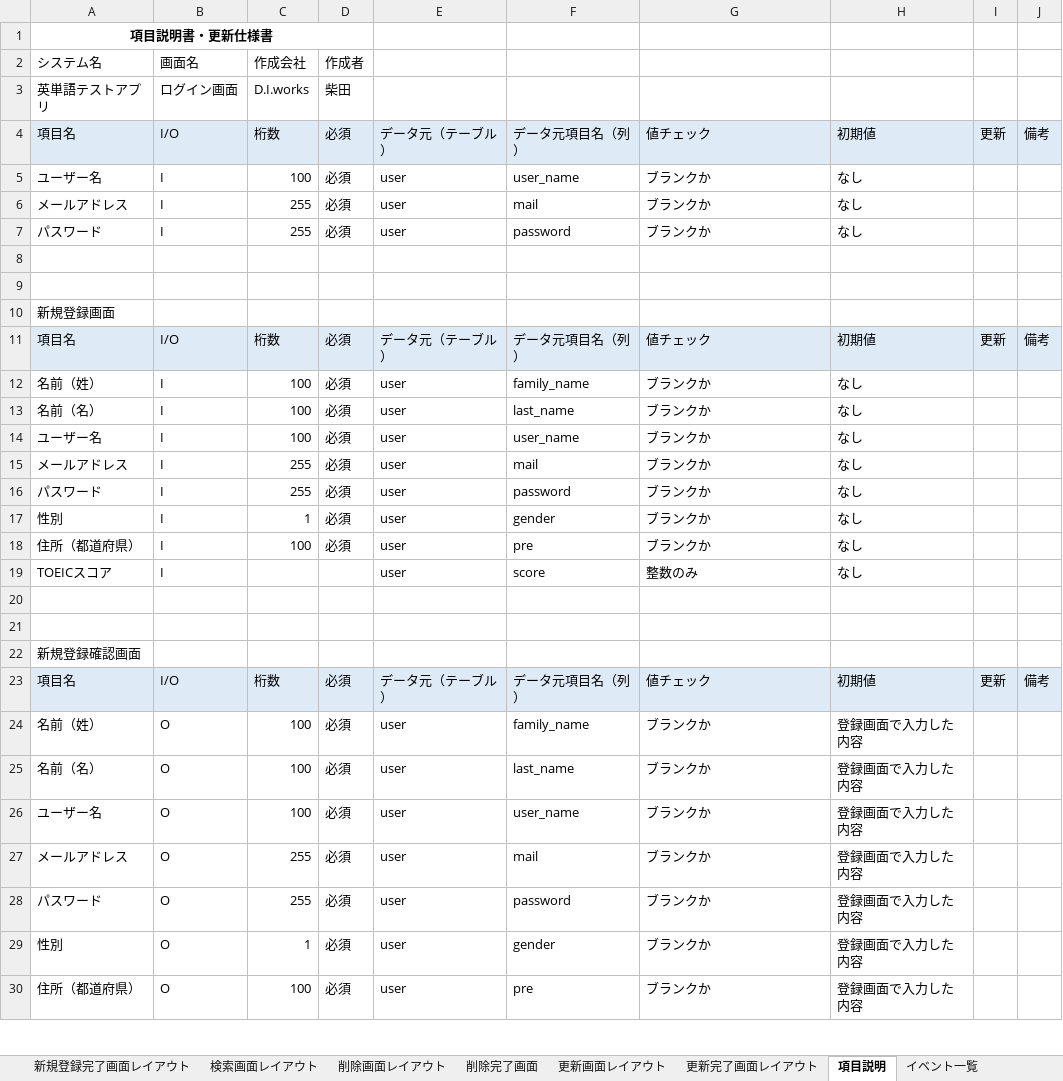
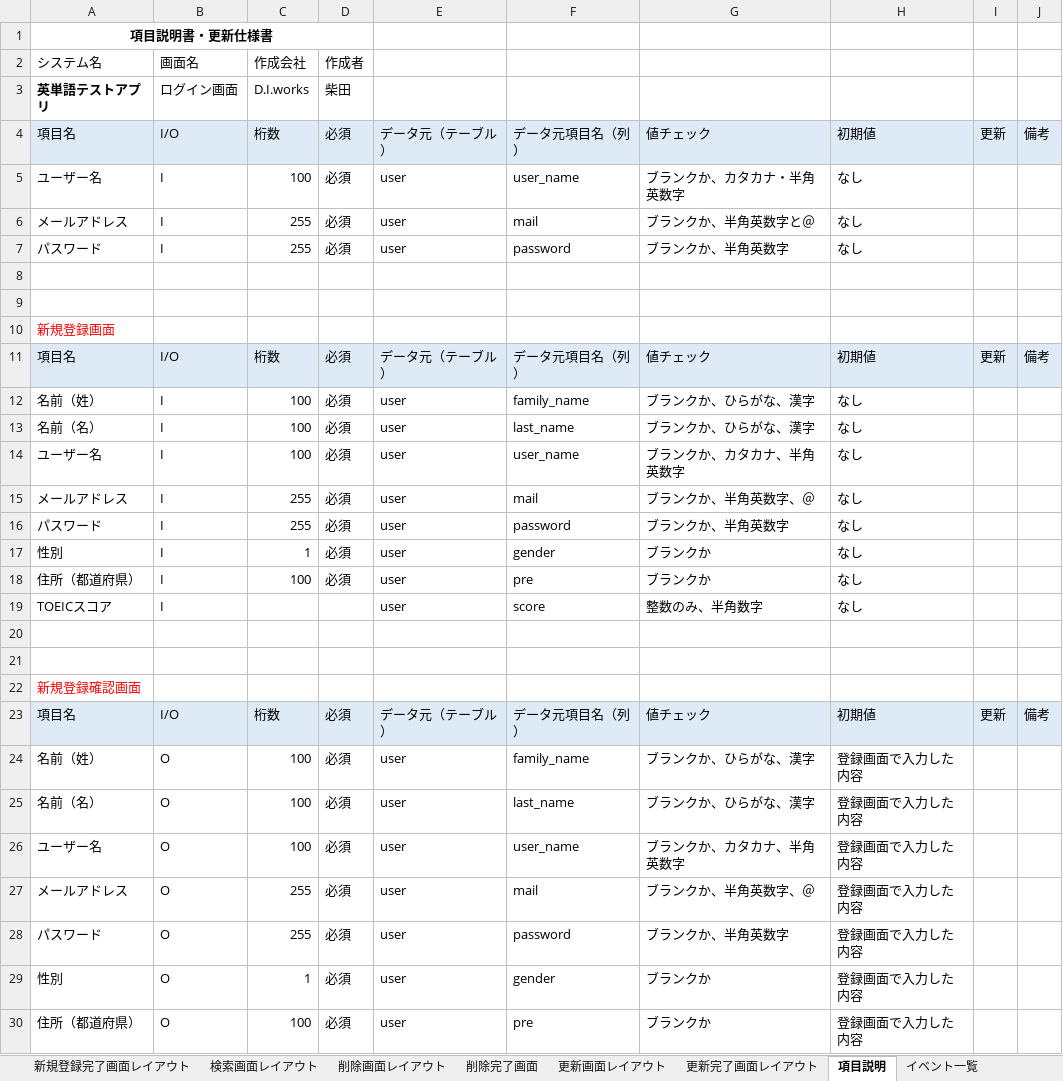
Before and after one commit to ssskkk17/design-for-English_test, an Excel workbook: 詳細設計/詳細設計書.xlsx, sheet 項目説明, drawn as a sheet; only a part is shown; values as stored, in another font and other column widths than the file's, no borders; the diff covers the shown part only; the diff names each change by its address in the sheet, - before the commit and + after, or states it on an @@ line.

```diff
--- a/詳細設計/詳細設計書.xlsx (sheet 項目説明)
+++ b/詳細設計/詳細設計書.xlsx (sheet 項目説明)
-A3 bold: off
+A3 bold: on
-G5: ブランクか
+G5: ブランクか、カタカナ・半角英数字
-G6: ブランクか
+G6: ブランクか、半角英数字と＠
-G7: ブランクか
+G7: ブランクか、半角英数字
-A10 text colour: black
+A10 text colour: #FF0000
-G12:G13: ブランクか
+G12:G13: ブランクか、ひらがな、漢字
-G14: ブランクか
+G14: ブランクか、カタカナ、半角英数字
-G15: ブランクか
+G15: ブランクか、半角英数字、＠
-G16: ブランクか
+G16: ブランクか、半角英数字
-G19: 整数のみ
+G19: 整数のみ、半角数字
-A22 text colour: black
+A22 text colour: #FF0000
-G24:G25: ブランクか
+G24:G25: ブランクか、ひらがな、漢字
-G26: ブランクか
+G26: ブランクか、カタカナ、半角英数字
-G27: ブランクか
+G27: ブランクか、半角英数字、＠
-G28: ブランクか
+G28: ブランクか、半角英数字
```
Also changed, not shown: 3 added rows, 23 edited cells and cell formats elsewhere in this sheet, sheet イベント一覧, sheet 目次・概要, other sheet tabs, 基本設計/テーブル定義書.xlsx, 基本設計/基本設計書.xlsx, 2 other files.
